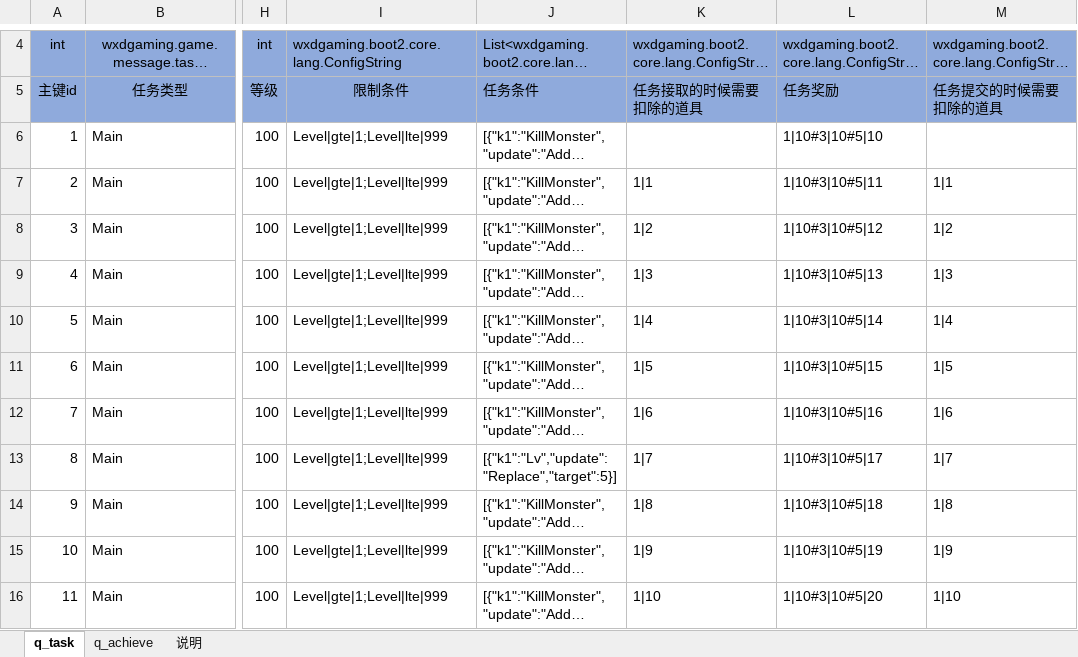
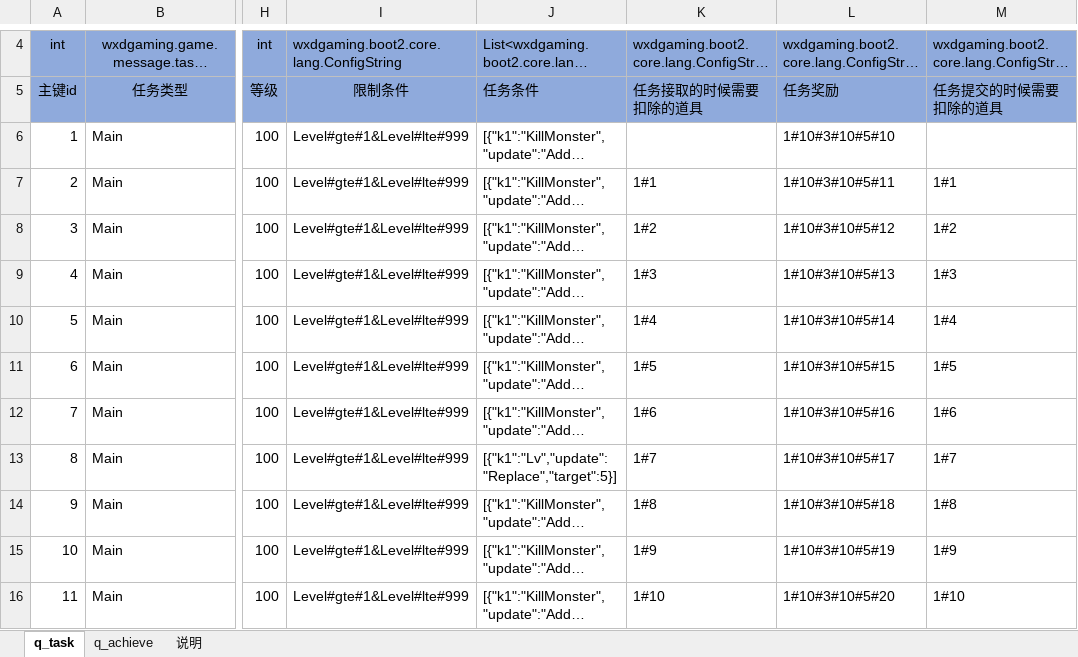
Before and after one commit to wxd-gaming/wxdgaming.boot2, an Excel workbook: wxdgaming.game.basic/src/main/cfg/任务成就.xlsx, sheet q_task, drawn as a sheet; only a part is shown, gaps mark what is left out; long unchanged cells end in …; values as stored, in another font and other column widths than the file's, no borders; conditional formats not drawn; the diff covers the shown part only; the diff names each change by its address in the sheet, - before the commit and + after, or states it on an @@ line.

```diff
--- a/wxdgaming.game.basic/src/main/cfg/任务成就.xlsx (sheet q_task)
+++ b/wxdgaming.game.basic/src/main/cfg/任务成就.xlsx (sheet q_task)
-I6:I16: Level|gte|1;Level|lte|999
+I6:I16: Level#gte#1&Level#lte#999
-L6: 1|10#3|10#5|10
+L6: 1#10#3#10#5#10
-K7: 1|1
+K7: 1#1
-L7: 1|10#3|10#5|11
+L7: 1#10#3#10#5#11
-M7: 1|1
+M7: 1#1
-K8: 1|2
+K8: 1#2
-L8: 1|10#3|10#5|12
+L8: 1#10#3#10#5#12
-M8: 1|2
+M8: 1#2
-K9: 1|3
+K9: 1#3
-L9: 1|10#3|10#5|13
+L9: 1#10#3#10#5#13
-M9: 1|3
+M9: 1#3
-K10: 1|4
+K10: 1#4
-L10: 1|10#3|10#5|14
+L10: 1#10#3#10#5#14
-M10: 1|4
+M10: 1#4
-K11: 1|5
+K11: 1#5
-L11: 1|10#3|10#5|15
+L11: 1#10#3#10#5#15
-M11: 1|5
+M11: 1#5
-K12: 1|6
+K12: 1#6
-L12: 1|10#3|10#5|16
+L12: 1#10#3#10#5#16
-M12: 1|6
+M12: 1#6
-K13: 1|7
+K13: 1#7
-L13: 1|10#3|10#5|17
+L13: 1#10#3#10#5#17
-M13: 1|7
+M13: 1#7
-K14: 1|8
+K14: 1#8
-L14: 1|10#3|10#5|18
+L14: 1#10#3#10#5#18
-M14: 1|8
+M14: 1#8
-K15: 1|9
+K15: 1#9
-L15: 1|10#3|10#5|19
+L15: 1#10#3#10#5#19
-M15: 1|9
+M15: 1#9
-K16: 1|10
+K16: 1#10
-L16: 1|10#3|10#5|20
+L16: 1#10#3#10#5#20
-M16: 1|10
+M16: 1#10
```
Also changed, not shown: 32 edited cells elsewhere in this sheet, 12 other files.
